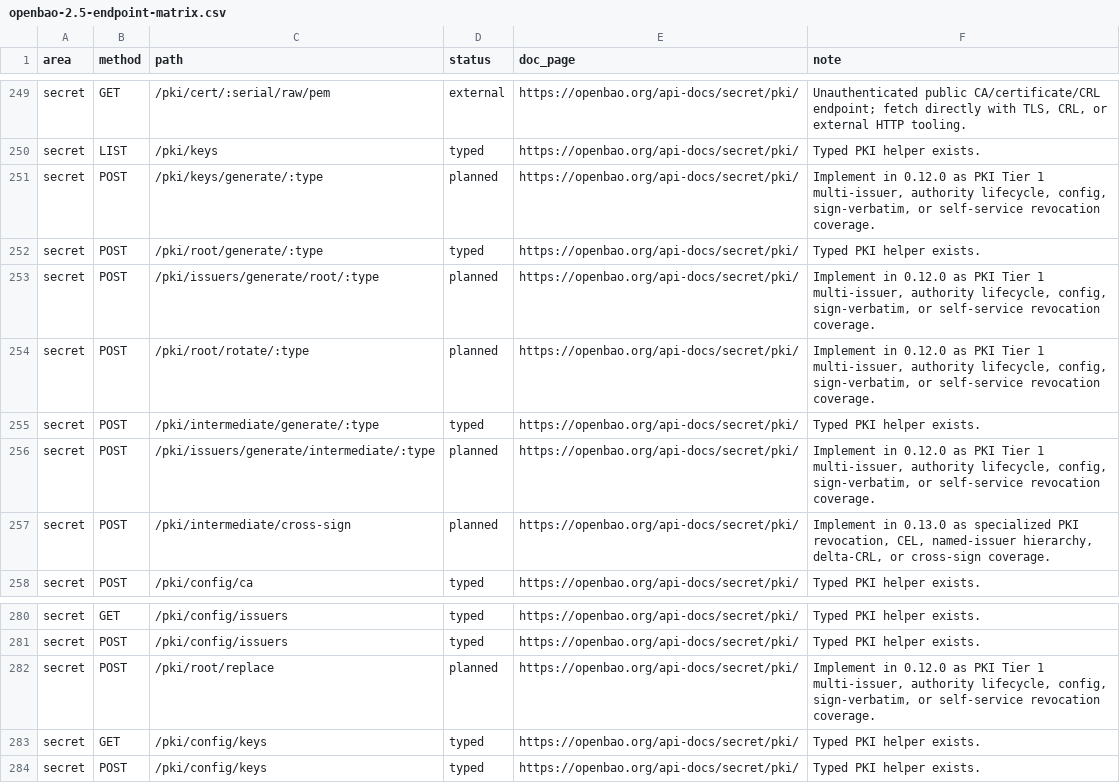
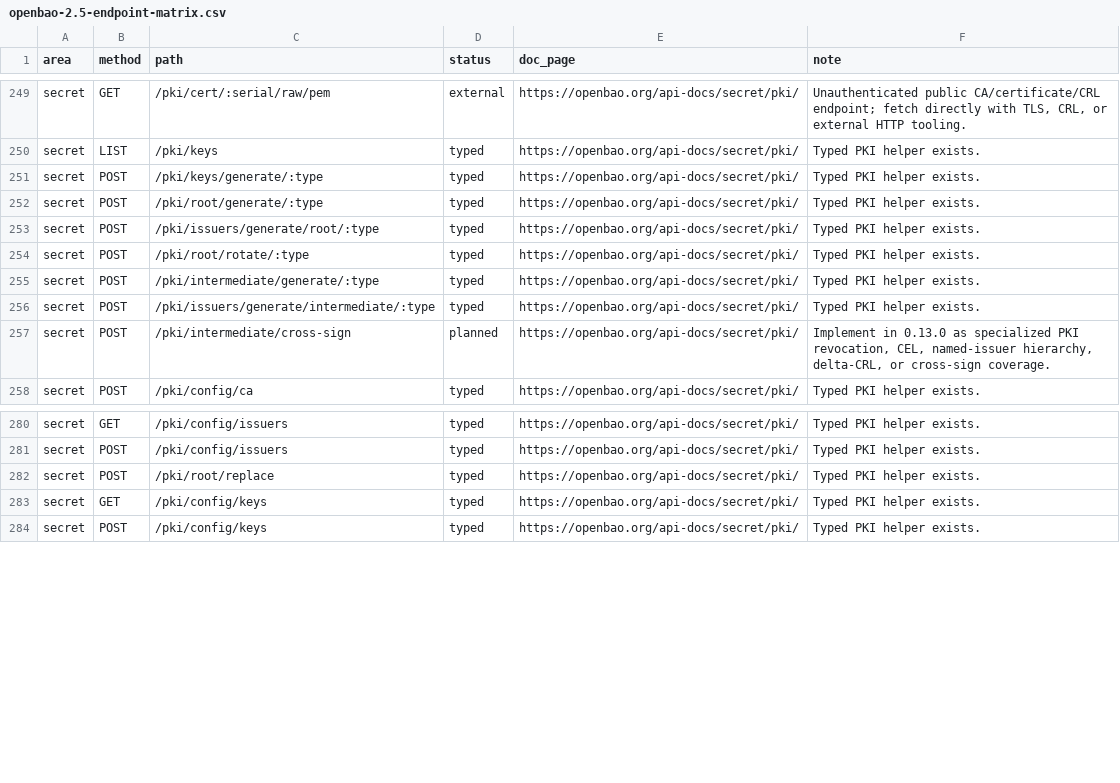
Before and after one commit to valkyoth/openbao-rust-crate, a CSV file: docs/openbao-2.5-endpoint-matrix.csv, drawn as a sheet; only a part is shown, gaps mark what is left out.

Commit message:
Add PKI authority lifecycle helpers

```diff
--- a/docs/openbao-2.5-endpoint-matrix.csv
+++ b/docs/openbao-2.5-endpoint-matrix.csv
@@ -250,8 +250,8 @@ secret,GET,/pki/cert/:serial/raw/pem,external,https://openbao.org/api-docs/secre
 secret,LIST,/pki/keys,typed,https://openbao.org/api-docs/secret/pki/,Typed PKI helper exists.
-secret,POST,/pki/keys/generate/:type,planned,https://openbao.org/api-docs/secret/pki/,"Implement in 0.12.0 as PKI Tier 1 multi-issuer, authority lifecycle, config, sign-verbatim, or self-service revocation coverage."
+secret,POST,/pki/keys/generate/:type,typed,https://openbao.org/api-docs/secret/pki/,Typed PKI helper exists.
 secret,POST,/pki/root/generate/:type,typed,https://openbao.org/api-docs/secret/pki/,Typed PKI helper exists.
-secret,POST,/pki/issuers/generate/root/:type,planned,https://openbao.org/api-docs/secret/pki/,"Implement in 0.12.0 as PKI Tier 1 multi-issuer, authority lifecycle, config, sign-verbatim, or self-service revocation coverage."
-secret,POST,/pki/root/rotate/:type,planned,https://openbao.org/api-docs/secret/pki/,"Implement in 0.12.0 as PKI Tier 1 multi-issuer, authority lifecycle, config, sign-verbatim, or self-service revocation coverage."
+secret,POST,/pki/issuers/generate/root/:type,typed,https://openbao.org/api-docs/secret/pki/,Typed PKI helper exists.
+secret,POST,/pki/root/rotate/:type,typed,https://openbao.org/api-docs/secret/pki/,Typed PKI helper exists.
 secret,POST,/pki/intermediate/generate/:type,typed,https://openbao.org/api-docs/secret/pki/,Typed PKI helper exists.
-secret,POST,/pki/issuers/generate/intermediate/:type,planned,https://openbao.org/api-docs/secret/pki/,"Implement in 0.12.0 as PKI Tier 1 multi-issuer, authority lifecycle, config, sign-verbatim, or self-service revocation coverage."
+secret,POST,/pki/issuers/generate/intermediate/:type,typed,https://openbao.org/api-docs/secret/pki/,Typed PKI helper exists.
 secret,POST,/pki/intermediate/cross-sign,planned,https://openbao.org/api-docs/secret/pki/,"Implement in 0.13.0 as specialized PKI revocation, CEL, named-issuer hierarchy, delta-CRL, or cross-sign coverage."
@@ -281,3 +281,3 @@ secret,GET,/pki/config/issuers,typed,https://openbao.org/api-docs/secret/pki/,Ty
 secret,POST,/pki/config/issuers,typed,https://openbao.org/api-docs/secret/pki/,Typed PKI helper exists.
-secret,POST,/pki/root/replace,planned,https://openbao.org/api-docs/secret/pki/,"Implement in 0.12.0 as PKI Tier 1 multi-issuer, authority lifecycle, config, sign-verbatim, or self-service revocation coverage."
+secret,POST,/pki/root/replace,typed,https://openbao.org/api-docs/secret/pki/,Typed PKI helper exists.
 secret,GET,/pki/config/keys,typed,https://openbao.org/api-docs/secret/pki/,Typed PKI helper exists.
```
Also changed, not shown: 8 other files.
